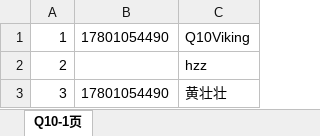
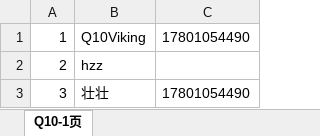
Before and after one commit to Q10Viking/Tools, an Excel workbook: resources/test.xlsx, sheet Q10-1页, drawn as a sheet; values as stored, in another font and other column widths than the file's, no borders; removed rows and columns are numbered as before the commit, all else as after; the diff names each change by its address in the sheet, - before the commit and + after, or states it on an @@ line.

Commit message:
column列宽高优化

```diff
--- a/resources/test.xlsx (sheet Q10-1页)
+++ b/resources/test.xlsx (sheet Q10-1页)
+column B, rows 1-3: Q10Viking | hzz | 壮壮
-column C, rows 1-3: Q10Viking | hzz | 黄壮壮
```
Also changed, not shown: 1 other file.
